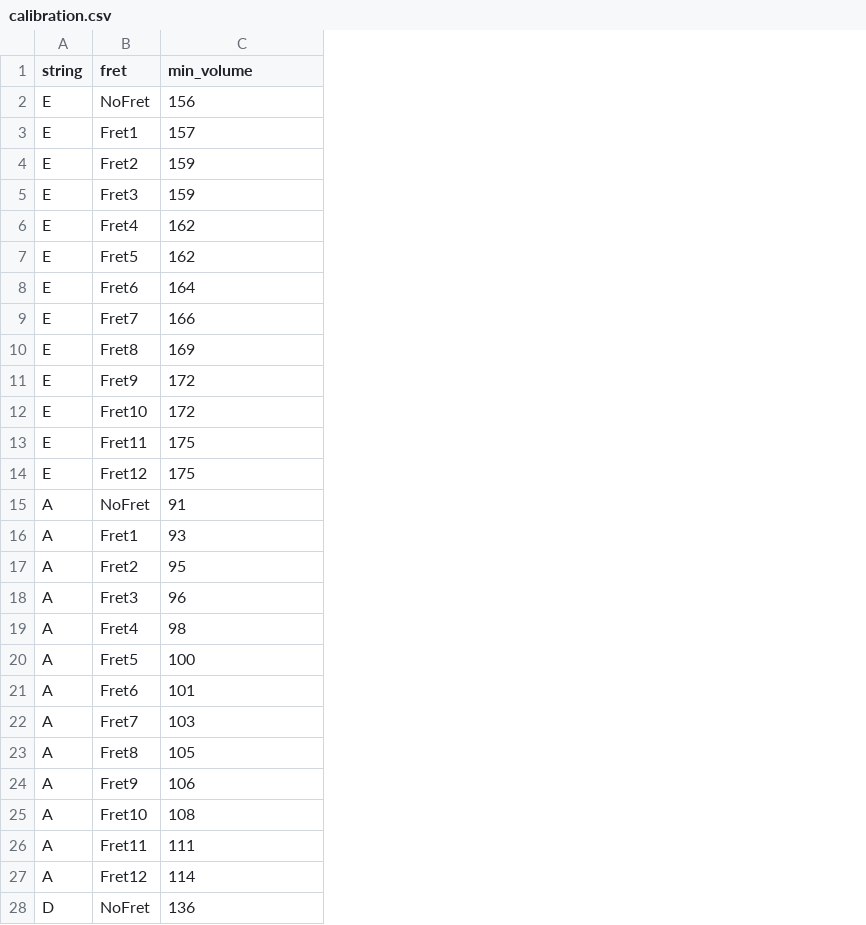
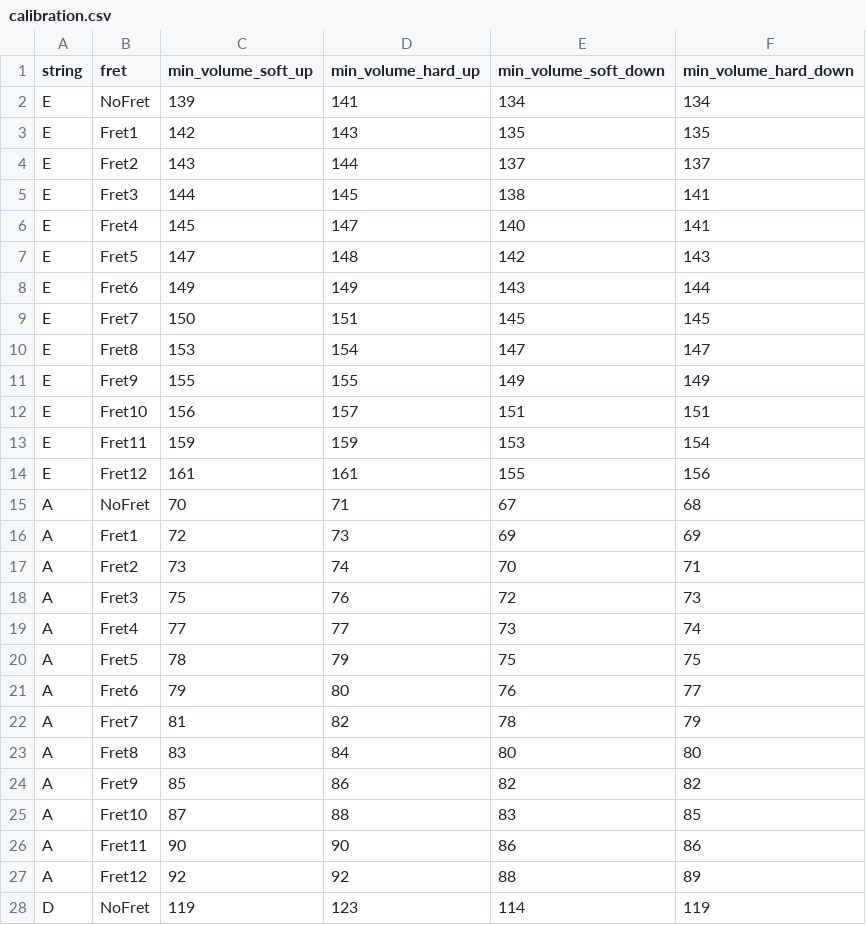
Before and after one commit to Jonarw/guitar, a CSV file: calibration.csv, drawn as a sheet; only a part is shown; the diff covers the shown part only; the diff names each change by its address in the sheet, - before the commit and + after, or states it on an @@ line.

Commit message:
tune volume accuracy

```diff
--- a/calibration.csv
+++ b/calibration.csv
+column D (min_volume_hard_up), rows 2-28: 141 | 143 | 144 | 145 | 147 | 148 | 149 | 151 | 154 | 155 | 157 | 159 | 161 | 71 | 73 | 74 | 76 | 77 | 79 | 80 | 82 | 84 | 86 | 88 | 90 | 92 | 123
+column E (min_volume_soft_down), rows 2-28: 134 | 135 | 137 | 138 | 140 | 142 | 143 | 145 | 147 | 149 | 151 | 153 | 155 | 67 | 69 | 70 | 72 | 73 | 75 | 76 | 78 | 80 | 82 | 83 | 86 | 88 | 114
+column F (min_volume_hard_down), rows 2-28: 134 | 135 | 137 | 141 | 141 | 143 | 144 | 145 | 147 | 149 | 151 | 154 | 156 | 68 | 69 | 71 | 73 | 74 | 75 | 77 | 79 | 80 | 82 | 85 | 86 | 89 | 119
-C1: min_volume
+C1: min_volume_soft_up
-C2 (min_volume_soft_up): 156
+C2 (min_volume_soft_up): 139
-C3 (min_volume_soft_up): 157
+C3 (min_volume_soft_up): 142
-C4 (min_volume_soft_up): 159
+C4 (min_volume_soft_up): 143
-C5 (min_volume_soft_up): 159
+C5 (min_volume_soft_up): 144
-C6 (min_volume_soft_up): 162
+C6 (min_volume_soft_up): 145
-C7 (min_volume_soft_up): 162
+C7 (min_volume_soft_up): 147
-C8 (min_volume_soft_up): 164
+C8 (min_volume_soft_up): 149
-C9 (min_volume_soft_up): 166
+C9 (min_volume_soft_up): 150
-C10 (min_volume_soft_up): 169
+C10 (min_volume_soft_up): 153
-C11 (min_volume_soft_up): 172
+C11 (min_volume_soft_up): 155
-C12 (min_volume_soft_up): 172
+C12 (min_volume_soft_up): 156
-C13 (min_volume_soft_up): 175
+C13 (min_volume_soft_up): 159
-C14 (min_volume_soft_up): 175
+C14 (min_volume_soft_up): 161
-C15 (min_volume_soft_up): 91
+C15 (min_volume_soft_up): 70
-C16 (min_volume_soft_up): 93
+C16 (min_volume_soft_up): 72
-C17 (min_volume_soft_up): 95
+C17 (min_volume_soft_up): 73
-C18 (min_volume_soft_up): 96
+C18 (min_volume_soft_up): 75
-C19 (min_volume_soft_up): 98
+C19 (min_volume_soft_up): 77
-C20 (min_volume_soft_up): 100
+C20 (min_volume_soft_up): 78
-C21 (min_volume_soft_up): 101
+C21 (min_volume_soft_up): 79
-C22 (min_volume_soft_up): 103
+C22 (min_volume_soft_up): 81
-C23 (min_volume_soft_up): 105
+C23 (min_volume_soft_up): 83
-C24 (min_volume_soft_up): 106
+C24 (min_volume_soft_up): 85
-C25 (min_volume_soft_up): 108
+C25 (min_volume_soft_up): 87
-C26 (min_volume_soft_up): 111
+C26 (min_volume_soft_up): 90
-C27 (min_volume_soft_up): 114
+C27 (min_volume_soft_up): 92
-C28 (min_volume_soft_up): 136
+C28 (min_volume_soft_up): 119
```
Also changed, not shown: 6 added rows and 44 edited cells elsewhere in this file, 1 other file.
